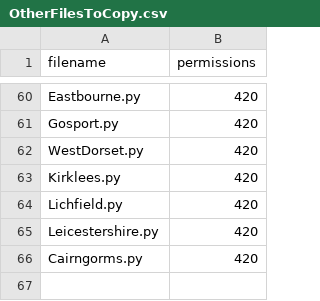
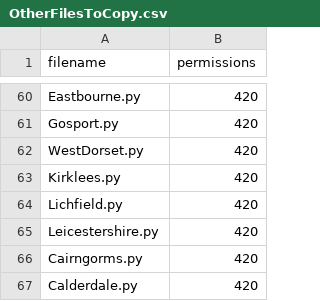
Before and after one commit to richardkeen/planningalerts, a CSV file: python_scrapers/OtherFilesToCopy.csv, drawn as a sheet; only a part is shown, gaps mark what is left out; the diff names each change by its address in the sheet, - before the commit and + after, or states it on an @@ line.

```diff
--- a/python_scrapers/OtherFilesToCopy.csv
+++ b/python_scrapers/OtherFilesToCopy.csv
+row 67: Calderdale.py | 420
```
Also changed, not shown: python_scrapers/SitesToGenerate.csv, 1 other file.
